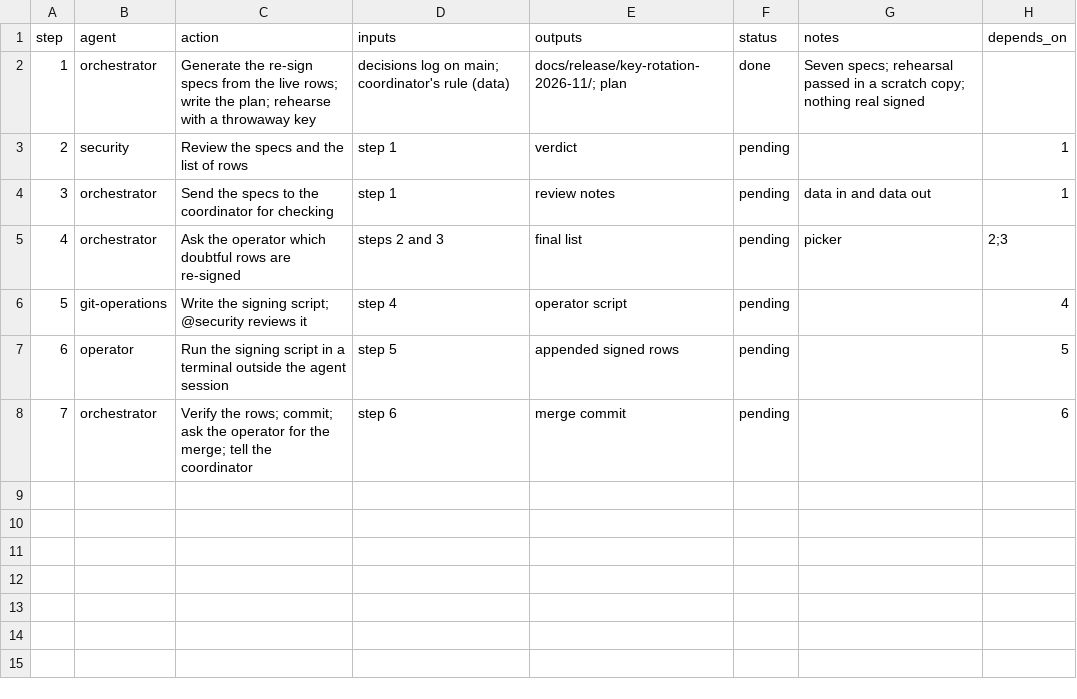
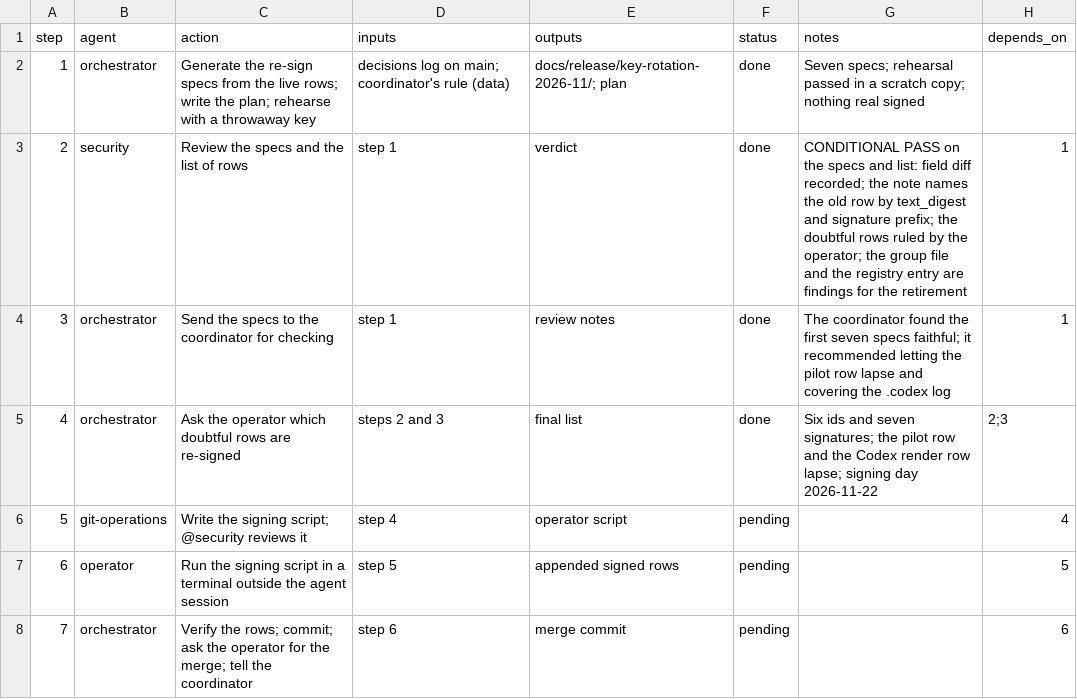
Before and after one commit to jlcatonjr/researchteam, a CSV file: references/plans/key-rotation-resign-2026-11.steps.csv, drawn as a sheet.

```diff
--- a/references/plans/key-rotation-resign-2026-11.steps.csv
+++ b/references/plans/key-rotation-resign-2026-11.steps.csv
@@ -2,5 +2,5 @@ step,agent,action,inputs,outputs,status,notes,depends_on
 1,orchestrator,Generate the re-sign specs from the live rows; write the plan; rehearse with a throwaway key,decisions log on main; coordinator's rule (data),docs/release/key-rotation-2026-11/; plan,done,Seven specs; rehearsal passed in a scratch copy; nothing real signed,
-2,security,Review the specs and the list of rows,step 1,verdict,pending,,1
-3,orchestrator,Send the specs to the coordinator for checking,step 1,review notes,pending,data in and data out,1
-4,orchestrator,Ask the operator which doubtful rows are re-signed,steps 2 and 3,final list,pending,picker,2;3
+2,security,Review the specs and the list of rows,step 1,verdict,done,CONDITIONAL PASS on the specs and list: field diff recorded; the note names the old row by text_digest and signature prefix; the doubtful rows ruled by the operator; the group file and the registry entry are findings for the retirement,1
+3,orchestrator,Send the specs to the coordinator for checking,step 1,review notes,done,The coordinator found the first seven specs faithful; it recommended letting the pilot row lapse and covering the .codex log,1
+4,orchestrator,Ask the operator which doubtful rows are re-signed,steps 2 and 3,final list,done,Six ids and seven signatures; the pilot row and the Codex render row lapse; signing day 2026-11-22,2;3
 5,git-operations,Write the signing script; @security reviews it,step 4,operator script,pending,,4
```
Also changed, not shown: 10 other files.
